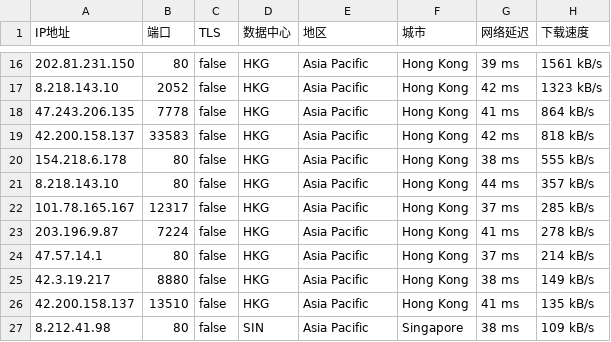
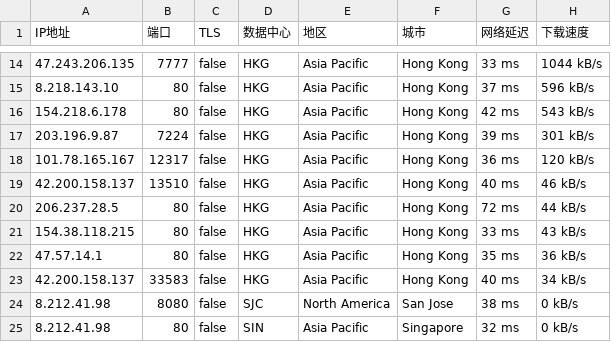
Before and after one commit to purepoorx/cfip-nsp, a CSV file: ip_hk.csv, drawn as a sheet; only a part is shown, gaps mark what is left out; the diff covers the shown part only.

```diff
--- a/ip_hk.csv
+++ b/ip_hk.csv
@@ -16,12 +14,12 @@ IP地址,端口,TLS,数据中心,地区,城市,网络延迟,下载速度
-202.81.231.150,80,false,HKG,Asia Pacific,Hong Kong,39 ms,1561 kB/s
-8.218.143.10,2052,false,HKG,Asia Pacific,Hong Kong,42 ms,1323 kB/s
-47.243.206.135,7778,false,HKG,Asia Pacific,Hong Kong,41 ms,864 kB/s
-42.200.158.137,33583,false,HKG,Asia Pacific,Hong Kong,42 ms,818 kB/s
-154.218.6.178,80,false,HKG,Asia Pacific,Hong Kong,38 ms,555 kB/s
-8.218.143.10,80,false,HKG,Asia Pacific,Hong Kong,44 ms,357 kB/s
-101.78.165.167,12317,false,HKG,Asia Pacific,Hong Kong,37 ms,285 kB/s
-203.196.9.87,7224,false,HKG,Asia Pacific,Hong Kong,41 ms,278 kB/s
-47.57.14.1,80,false,HKG,Asia Pacific,Hong Kong,37 ms,214 kB/s
-42.3.19.217,8880,false,HKG,Asia Pacific,Hong Kong,38 ms,149 kB/s
-42.200.158.137,13510,false,HKG,Asia Pacific,Hong Kong,41 ms,135 kB/s
-8.212.41.98,80,false,SIN,Asia Pacific,Singapore,38 ms,109 kB/s
+47.243.206.135,7777,false,HKG,Asia Pacific,Hong Kong,33 ms,1044 kB/s
+8.218.143.10,80,false,HKG,Asia Pacific,Hong Kong,37 ms,596 kB/s
+154.218.6.178,80,false,HKG,Asia Pacific,Hong Kong,42 ms,543 kB/s
+203.196.9.87,7224,false,HKG,Asia Pacific,Hong Kong,39 ms,301 kB/s
+101.78.165.167,12317,false,HKG,Asia Pacific,Hong Kong,36 ms,120 kB/s
+42.200.158.137,13510,false,HKG,Asia Pacific,Hong Kong,40 ms,46 kB/s
+206.237.28.5,80,false,HKG,Asia Pacific,Hong Kong,72 ms,44 kB/s
+154.38.118.215,80,false,HKG,Asia Pacific,Hong Kong,33 ms,43 kB/s
+47.57.14.1,80,false,HKG,Asia Pacific,Hong Kong,35 ms,36 kB/s
+42.200.158.137,33583,false,HKG,Asia Pacific,Hong Kong,40 ms,34 kB/s
+8.212.41.98,8080,false,SJC,North America,San Jose,38 ms,0 kB/s
+8.212.41.98,80,false,SIN,Asia Pacific,Singapore,32 ms,0 kB/s
```
Also changed, not shown: 3 added rows, 4 removed rows and 33 edited cells elsewhere in this file, 1 other file.
